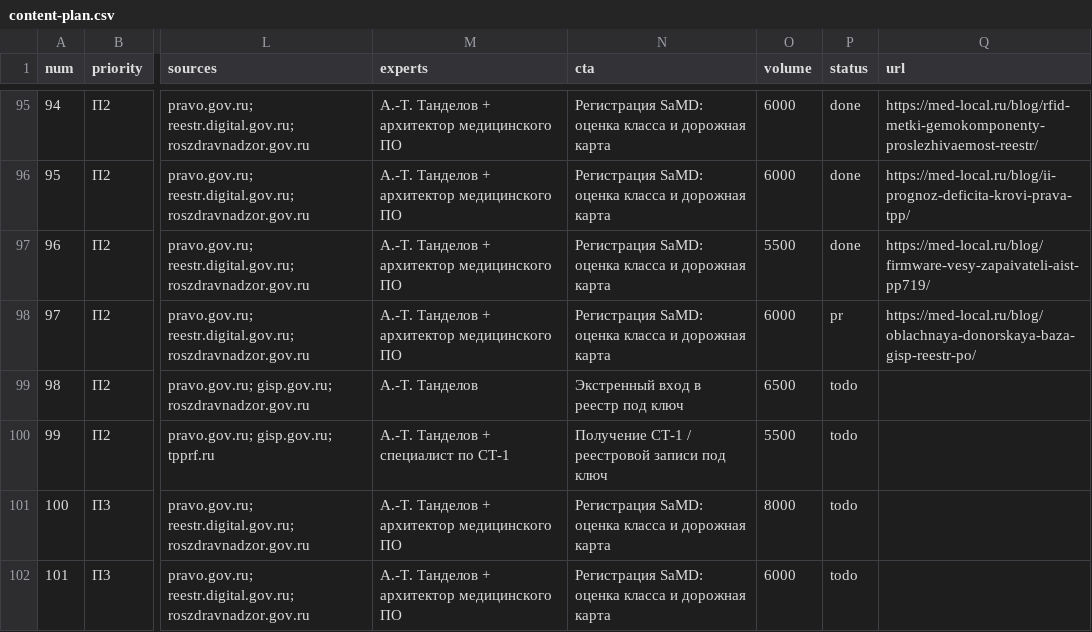
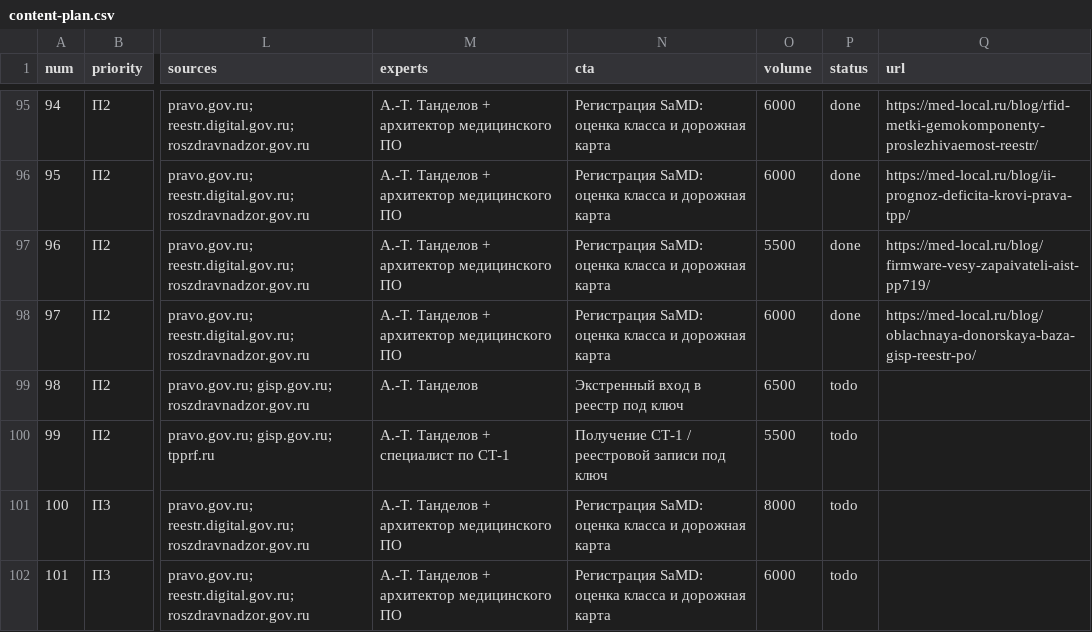
Before and after one commit to gmtossoriamkt/med-local, a CSV file: content-plan.csv, drawn as a sheet; only a part is shown, gaps mark what is left out; the diff names each change by its address in the sheet, - before the commit and + after, or states it on an @@ line.

```diff
--- a/content-plan.csv
+++ b/content-plan.csv
-P98 (status): pr
+P98 (status): done
```
Also changed, not shown: 1 other file.
